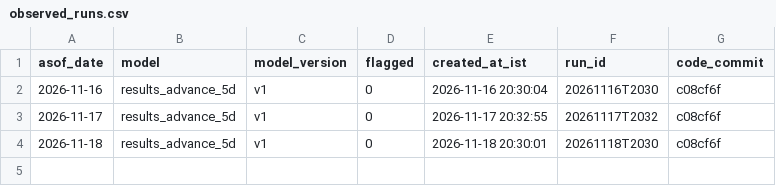
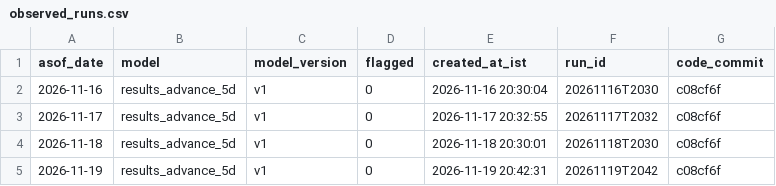
Before and after one commit to amaansayydd/nse-research, a CSV file: observed_runs.csv, drawn as a sheet.

```diff
--- a/observed_runs.csv
+++ b/observed_runs.csv
@@ -4 +4,2 @@ asof_date,model,model_version,flagged,created_at_ist,run_id,code_commit
 2026-11-18,results_advance_5d,v1,0,2026-11-18 20:30:01,20261118T2030,c08cf6f
+2026-11-19,results_advance_5d,v1,0,2026-11-19 20:42:31,20261119T2042,c08cf6f
```
Also changed, not shown: ensemble_weights.csv, scores.csv, 4 other files.
